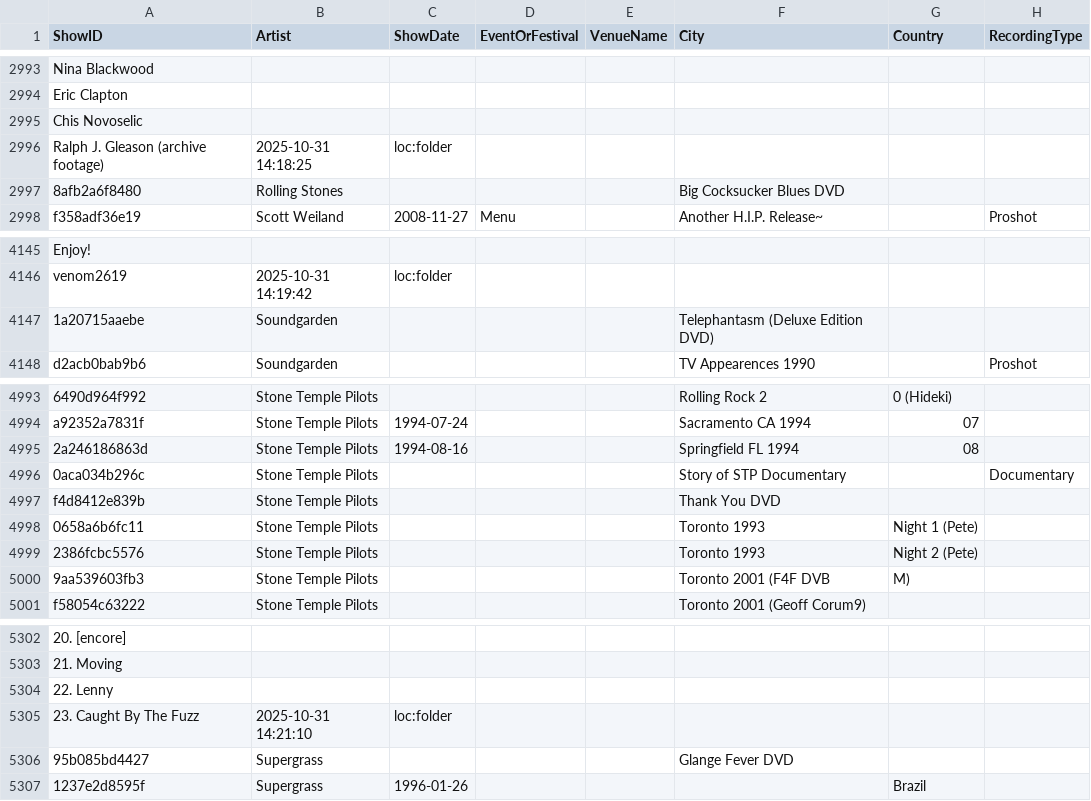
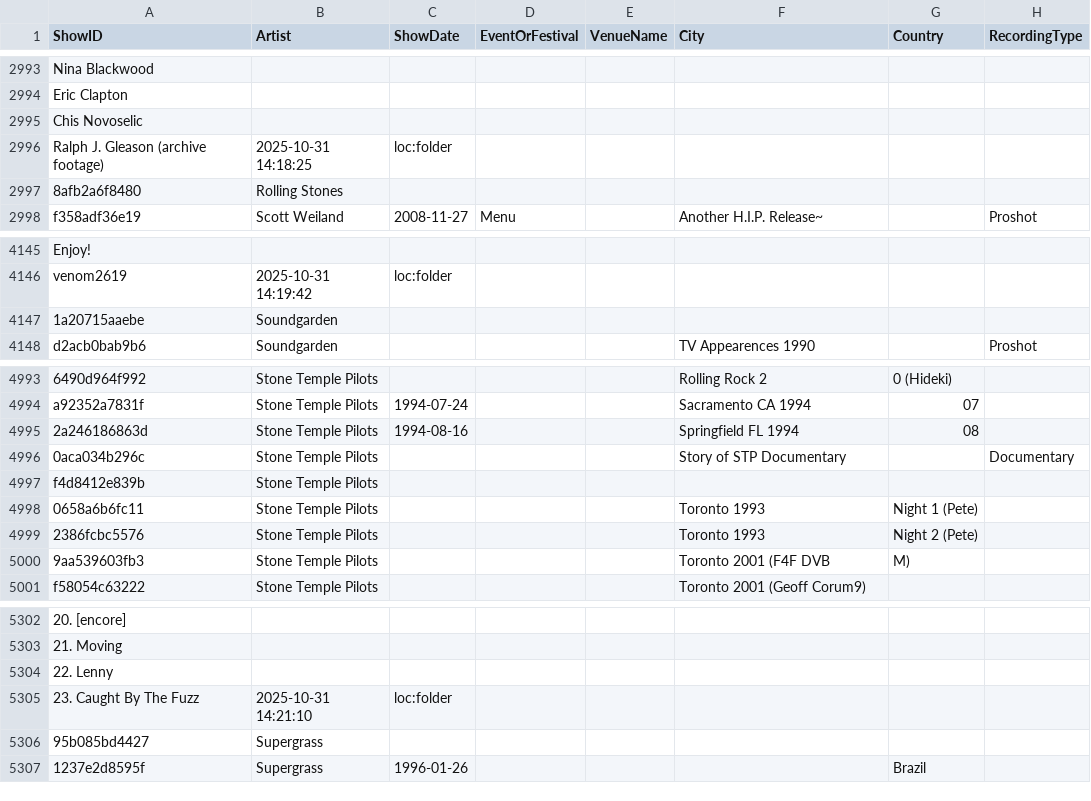
Before and after one commit to karl0s/digital-vault, a CSV file: data-pipeline/01_scan_hd_shows/shows_catalog_BIG_DADDY_2025-10-31_1409.csv, drawn as a sheet; only a part is shown, gaps mark what is left out; the diff covers the shown part only; the diff names each change by its address in the sheet, - before the commit and + after, or states it on an @@ line.

```diff
--- a/data-pipeline/01_scan_hd_shows/shows_catalog_BIG_DADDY_2025-10-31_1409.csv
+++ b/data-pipeline/01_scan_hd_shows/shows_catalog_BIG_DADDY_2025-10-31_1409.csv
-F2997 (City): Big Cocksucker Blues DVD
+F2997 (City): (empty)
-F4147 (City): Telephantasm (Deluxe Edition DVD)
+F4147 (City): (empty)
-F4997 (City): Thank You DVD
+F4997 (City): (empty)
-F5306 (City): Glange Fever DVD
+F5306 (City): (empty)
```
Also changed, not shown: 25 edited cells elsewhere in this file, data-pipeline/05_merge_csvs/shows_catalog_BIG_DADDY_rescan_checksums.csv, 12 other files.
